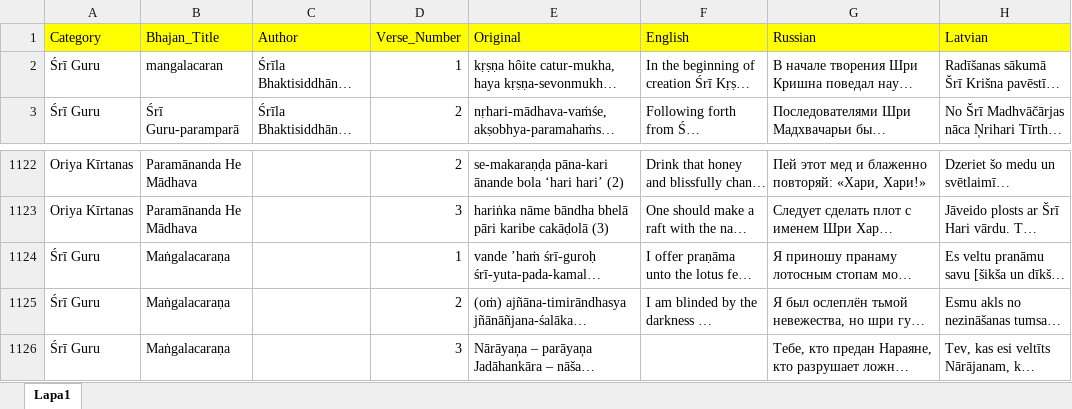
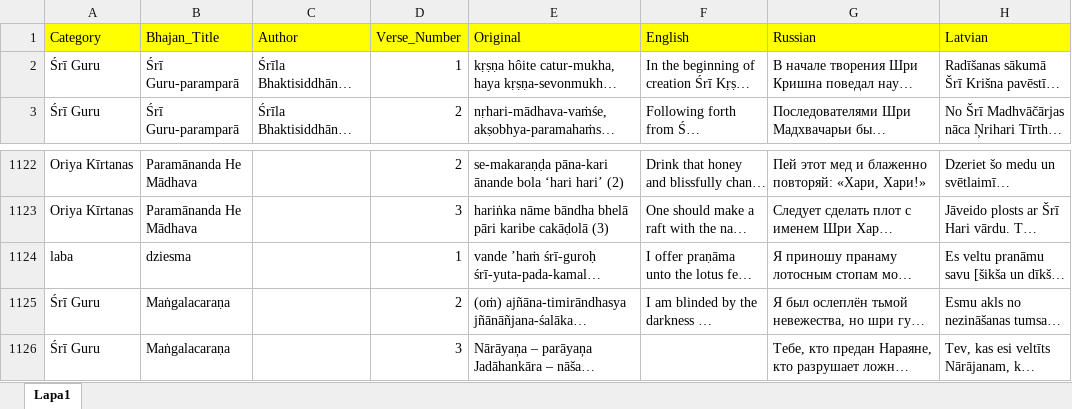
Before and after one commit to Gurudas-SDA/bhajan-search-app, an Excel workbook: Bhajans.xlsx, sheet Lapa1, drawn as a sheet; only a part is shown, gaps mark what is left out; long unchanged cells end in …; values as stored, in another font and other column widths than the file's, no borders; charts and pictures not drawn; the diff names each change by its address in the sheet, - before the commit and + after, or states it on an @@ line.

Commit message:
Add files via upload

```diff
--- a/Bhajans.xlsx (sheet Lapa1)
+++ b/Bhajans.xlsx (sheet Lapa1)
-B2 (Bhajan_Title): mangalacaran
+B2 (Bhajan_Title): Śrī Guru-paramparā
-A1124 (Category): Śrī Guru
+A1124 (Category): laba
-B1124 (Bhajan_Title): Maṅgalacaraṇa
+B1124 (Bhajan_Title): dziesma
```
